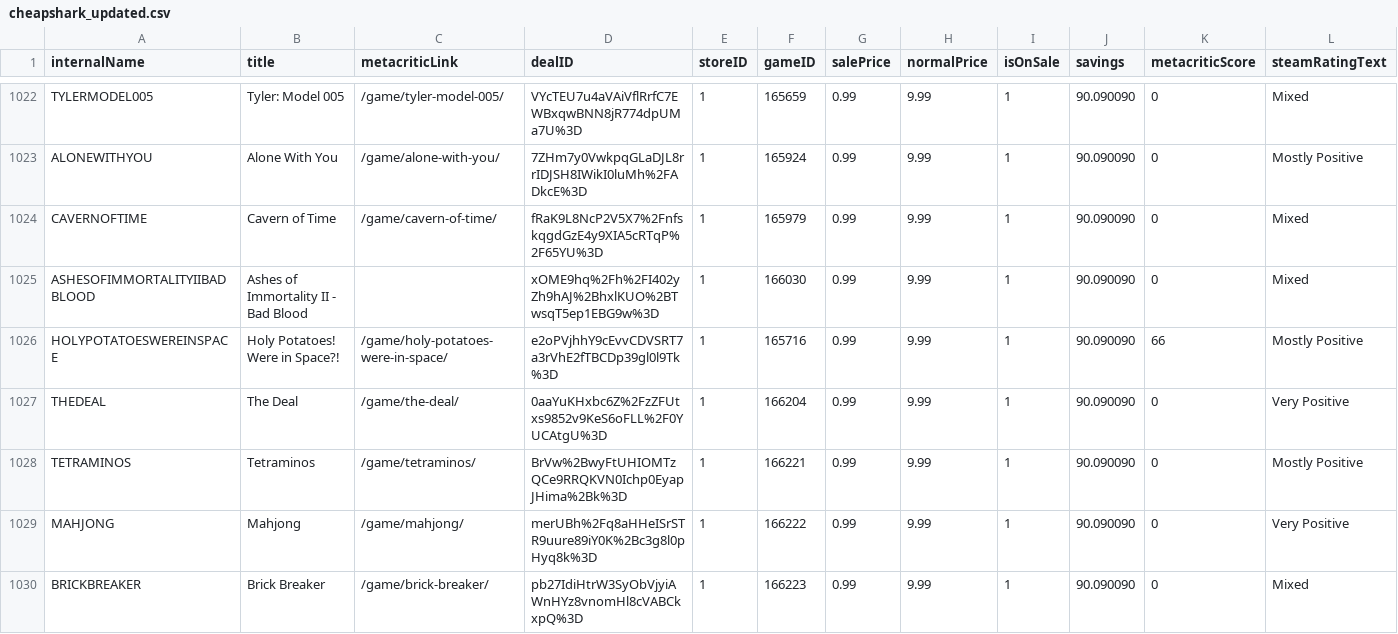
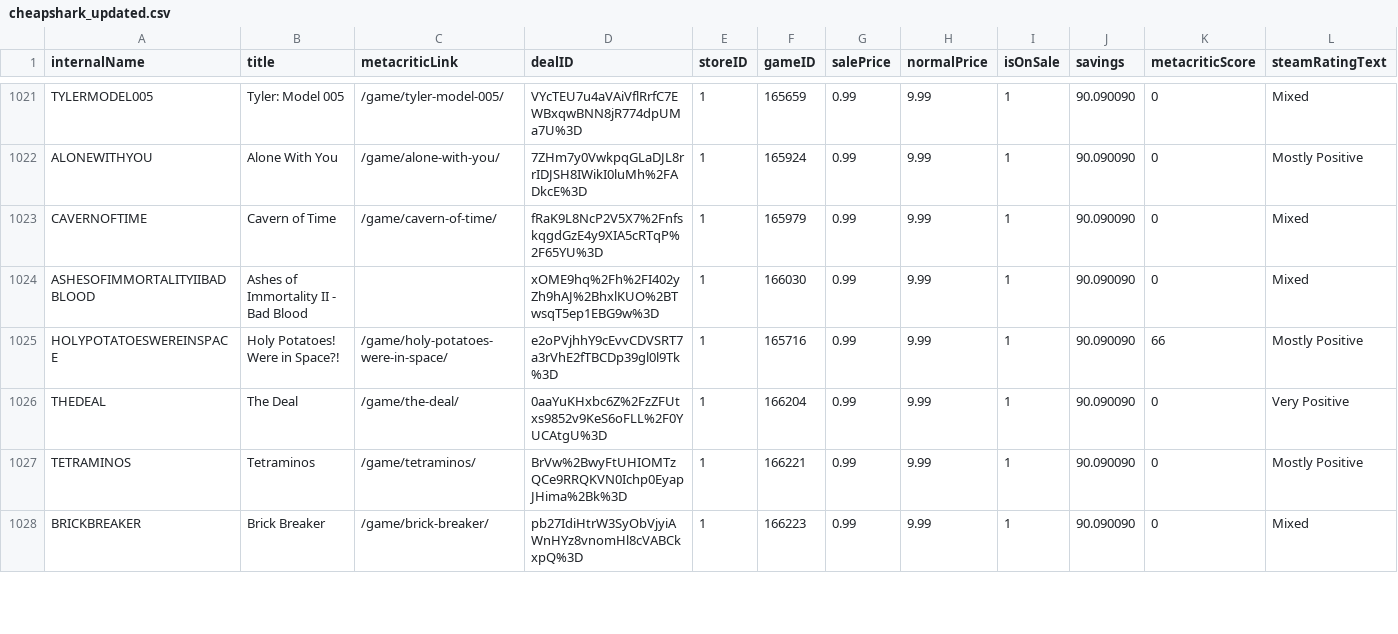
Before and after one commit to haiyib/foundations-final-project, a CSV file: cheapshark_updated.csv, drawn as a sheet; only a part is shown, gaps mark what is left out; removed rows and columns are numbered as before the commit, all else as after; rows hold the shown columns only; the diff covers the shown part only; the diff names each change by its address in the sheet, - before the commit and + after, or states it on an @@ line.

```diff
--- a/cheapshark_updated.csv
+++ b/cheapshark_updated.csv
-row 1029: MAHJONG | Mahjong | /game/mahjong/ | merUBh%2Fq8aHHeISrSTR9uure89iY0K%2Bc3g8l0pHyq8k%3D | 1 | 166222 | 0.99 | 9.99 | 1 | 90.090090 | 0 | Very Positive
```
Also changed, not shown: 4 added rows, 3 removed rows and 20 edited cells elsewhere in this file, steam_deals_top20_rangeplot.csv, 1 other file.
